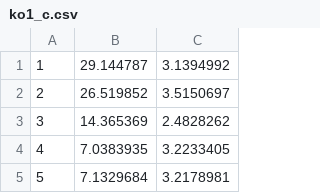
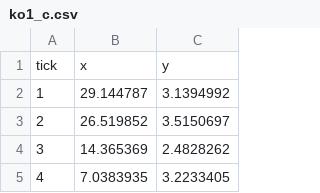
Before and after one commit to wjpjw/realmouse, a CSV file: data/ko1_c.csv, drawn as a sheet; only a part is shown; the shorter side is filled out with more unchanged rows.

```diff
--- a/data/ko1_c.csv
+++ b/data/ko1_c.csv
@@ -1 +1,2 @@
+tick,x,y
 1,29.144787,3.1394992
```
Also changed, not shown: data/ko2_c.csv, data/ko2_t.csv, 6 other files.
